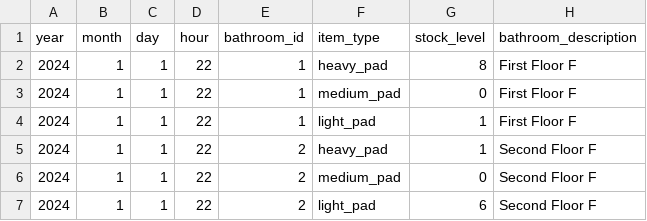
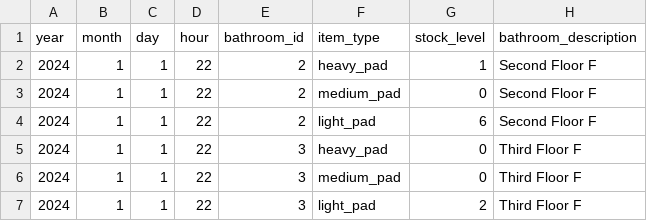
Before and after one commit to rcrqub/spmsapp, a CSV file: BathroomData.csv, drawn as a sheet.

```diff
--- a/BathroomData.csv
+++ b/BathroomData.csv
@@ -1,5 +1,2 @@
 year,month,day,hour,bathroom_id,item_type,stock_level,bathroom_description
-2024,1,1,22,1,heavy_pad,8, First Floor F
-2024,1,1,22,1,medium_pad,0, First Floor F
-2024,1,1,22,1,light_pad,1, First Floor F
 2024,1,1,22,2,heavy_pad,1, Second Floor F
@@ -7 +4,4 @@ year,month,day,hour,bathroom_id,item_type,stock_level,bathroom_description
 2024,1,1,22,2,light_pad,6, Second Floor F
+2024,1,1,22,3,heavy_pad,0, Third Floor F
+2024,1,1,22,3,medium_pad,0, Third Floor F
+2024,1,1,22,3,light_pad,2, Third Floor F
```
Also changed, not shown: ReportingDataMonth.csv, 1 other file.
